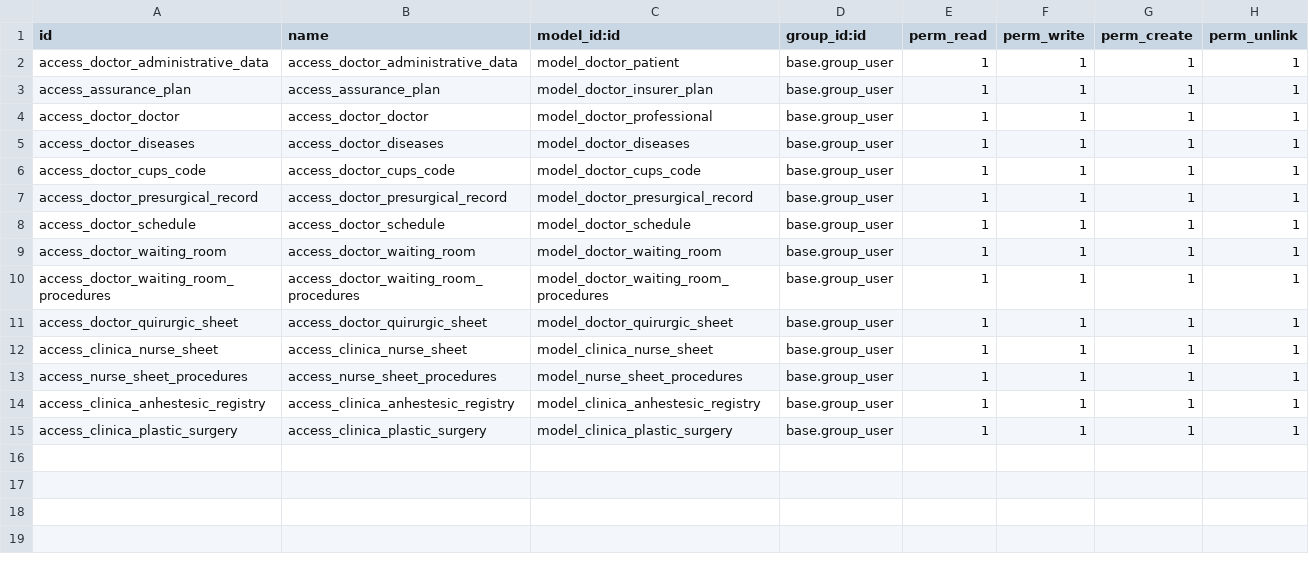
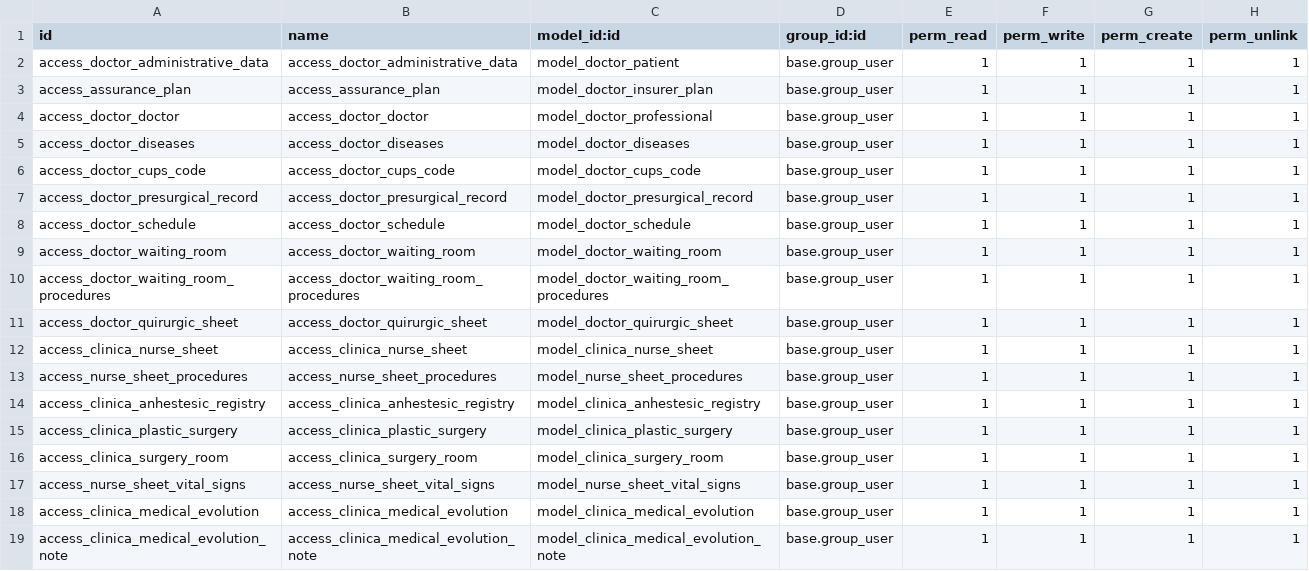
Before and after one commit to proyecto-evoluzion/Evolution, a CSV file: security/ir.model.access.csv, drawn as a sheet; the diff names each change by its address in the sheet, - before the commit and + after, or states it on an @@ line.

Commit message:
New model, view and translations for medical orders and evolution

```diff
--- a/security/ir.model.access.csv
+++ b/security/ir.model.access.csv
+row 16: access_clinica_surgery_room | access_clinica_surgery_room | model_clinica_surgery_room | base.group_user | 1 | 1 | 1 | 1
+row 17: access_nurse_sheet_vital_signs | access_nurse_sheet_vital_signs | model_nurse_sheet_vital_signs | base.group_user | 1 | 1 | 1 | 1
+row 18: access_clinica_medical_evolution | access_clinica_medical_evolution | model_clinica_medical_evolution | base.group_user | 1 | 1 | 1 | 1
+row 19: access_clinica_medical_evolution_note | access_clinica_medical_evolution_note | model_clinica_medical_evolution_note | base.group_user | 1 | 1 | 1 | 1
```
Also changed, not shown: 7 other files.
